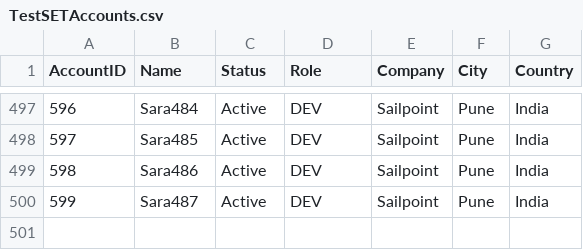
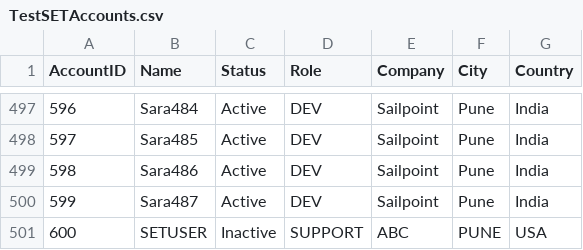
Before and after one commit to surajkudale01/TestingHxtt, a CSV file: TestSETAccounts.csv, drawn as a sheet; only a part is shown, gaps mark what is left out; the diff names each change by its address in the sheet, - before the commit and + after, or states it on an @@ line.

Commit message:
file updates

```diff
--- a/TestSETAccounts.csv
+++ b/TestSETAccounts.csv
+row 501: 600 | SETUSER | Inactive | SUPPORT | ABC | PUNE | USA
```
